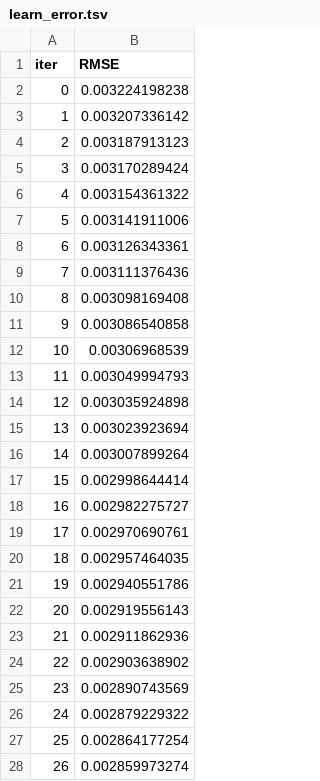
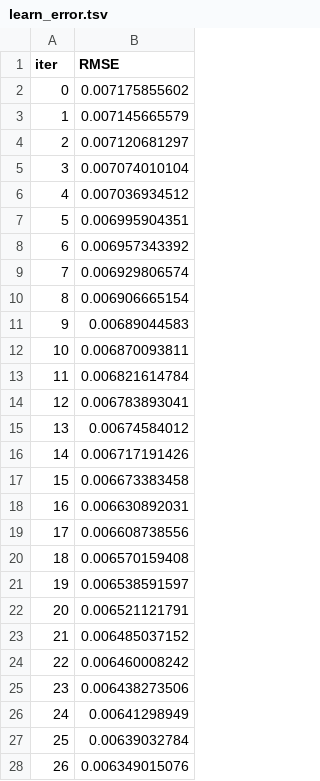
Before and after one commit to wamas2002/Wamas, a TSV file: catboost_info/learn_error.tsv, drawn as a sheet; only a part is shown; the diff covers the shown part only.

```diff
--- a/catboost_info/learn_error.tsv
+++ b/catboost_info/learn_error.tsv
@@ -1,28 +1,28 @@
 iter	RMSE
-0	0.003224198238
-1	0.003207336142
-2	0.003187913123
-3	0.003170289424
-4	0.003154361322
-5	0.003141911006
-6	0.003126343361
-7	0.003111376436
-8	0.003098169408
-9	0.003086540858
-10	0.00306968539
-11	0.003049994793
-12	0.003035924898
-13	0.003023923694
-14	0.003007899264
-15	0.002998644414
-16	0.002982275727
-17	0.002970690761
-18	0.002957464035
-19	0.002940551786
-20	0.002919556143
-21	0.002911862936
-22	0.002903638902
-23	0.002890743569
-24	0.002879229322
-25	0.002864177254
-26	0.002859973274
+0	0.007175855602
+1	0.007145665579
+2	0.007120681297
+3	0.007074010104
+4	0.007036934512
+5	0.006995904351
+6	0.006957343392
+7	0.006929806574
+8	0.006906665154
+9	0.00689044583
+10	0.006870093811
+11	0.006821614784
+12	0.006783893041
+13	0.00674584012
+14	0.006717191426
+15	0.006673383458
+16	0.006630892031
+17	0.006608738556
+18	0.006570159408
+19	0.006538591597
+20	0.006521121791
+21	0.006485037152
+22	0.006460008242
+23	0.006438273506
+24	0.00641298949
+25	0.00639032784
+26	0.006349015076
```
Also changed, not shown: 73 edited cells elsewhere in this file, catboost_info/time_left.tsv, 6 other files.
